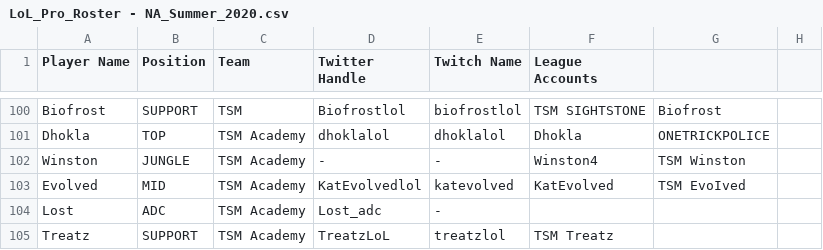
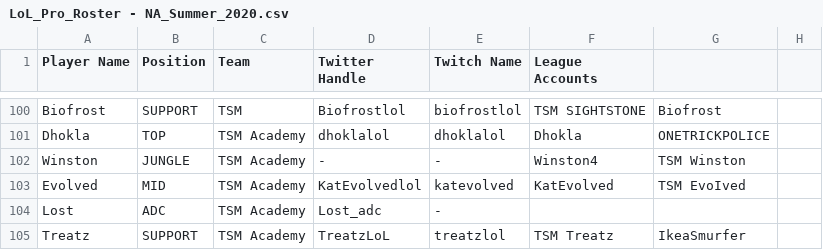
Before and after one commit to hansie4/lol-pro-twitter-bot, a CSV file: data/LoL_Pro_Roster - NA_Summer_2020.csv, drawn as a sheet; only a part is shown, gaps mark what is left out.

Commit message:
Update LoL_Pro_Roster - NA_Summer_2020.csv

```diff
--- a/data/LoL_Pro_Roster - NA_Summer_2020.csv
+++ b/data/LoL_Pro_Roster - NA_Summer_2020.csv
@@ -104,2 +104,2 @@ Evolved,MID,TSM Academy,KatEvolvedlol,katevolved,KatEvolved,TSM EvoIved,
 Lost,ADC,TSM Academy,Lost_adc,-,,,
-Treatz,SUPPORT,TSM Academy,TreatzLoL,treatzlol,TSM Treatz,,
+Treatz,SUPPORT,TSM Academy,TreatzLoL,treatzlol,TSM Treatz,IkeaSmurfer,
```
